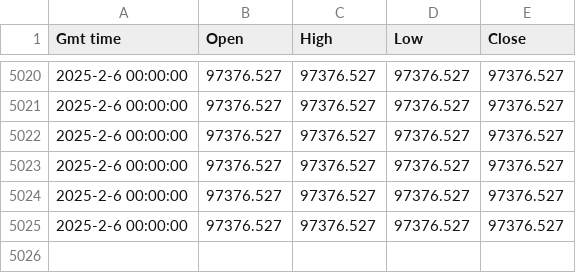
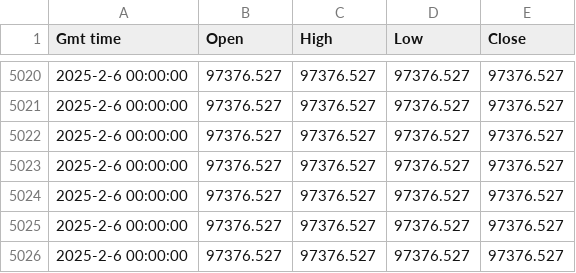
Before and after one commit to bilan604/trading_algorithm, a CSV file: csvs/updating_btc.csv, drawn as a sheet; only a part is shown, gaps mark what is left out; the diff names each change by its address in the sheet, - before the commit and + after, or states it on an @@ line.

```diff
--- a/csvs/updating_btc.csv
+++ b/csvs/updating_btc.csv
+row 5026: 2025-2-6 00:00:00 | 97376.527 | 97376.527 | 97376.527 | 97376.527
```
Also changed, not shown: 2 other files.
